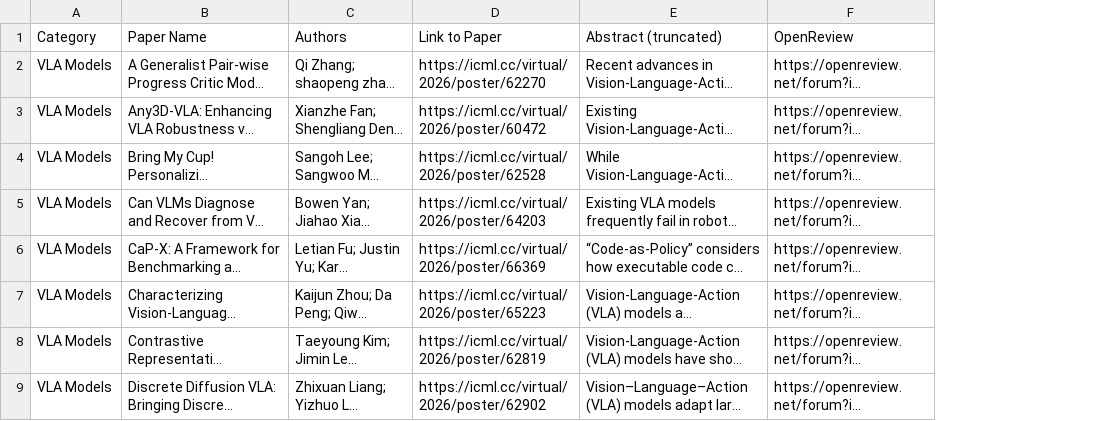
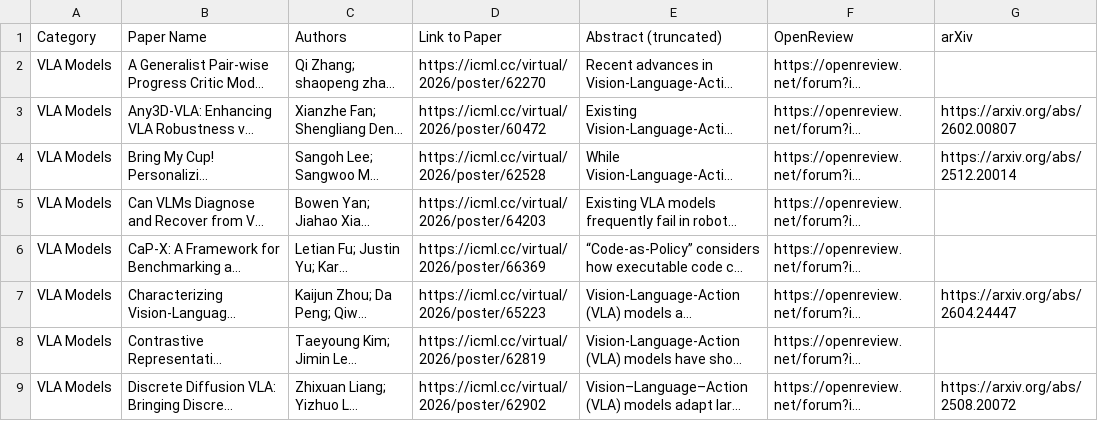
Before and after one commit to dotdbot/dotdbot.github.io, a CSV file: icml2026_robotics_categorized.csv, drawn as a sheet; only a part is shown; long unchanged cells end in …; the diff names each change by its address in the sheet, - before the commit and + after, or states it on an @@ line.

Commit message:
Add arXiv links to Paper Table (66/142 matched by title)

```diff
--- a/icml2026_robotics_categorized.csv
+++ b/icml2026_robotics_categorized.csv
+column G (arXiv), rows 3-9: https://arxiv.org/abs/2602.00807 | https://arxiv.org/abs/2512.20014 |  |  | https://arxiv.org/abs/2604.24447 |  | https://arxiv.org/abs/2508.20072
```
Also changed, not shown: 1 other file.
